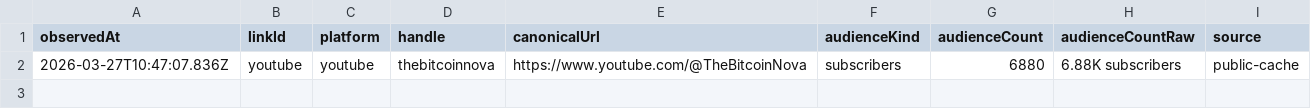
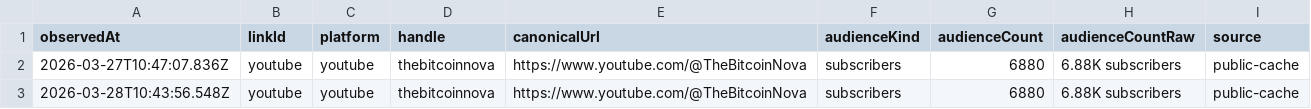
Before and after one commit to pRizz/open-links-sites, a CSV file: people/staci-costopoulos/cache/history/followers/youtube.csv, drawn as a sheet.

```diff
--- a/people/staci-costopoulos/cache/history/followers/youtube.csv
+++ b/people/staci-costopoulos/cache/history/followers/youtube.csv
@@ -2 +2,2 @@ observedAt,linkId,platform,handle,canonicalUrl,audienceKind,audienceCount,audien
 2026-03-27T10:47:07.836Z,youtube,youtube,thebitcoinnova,https://www.youtube.com/@TheBitcoinNova,subscribers,6880,6.88K subscribers,public-cache
+2026-03-28T10:43:56.548Z,youtube,youtube,thebitcoinnova,https://www.youtube.com/@TheBitcoinNova,subscribers,6880,6.88K subscribers,public-cache
```
Also changed, not shown: people/staci-costopoulos/cache/history/followers/live-with-the-hive-podcast.csv, people/staci-costopoulos/cache/history/followers/rumble.csv, 9 other files.
